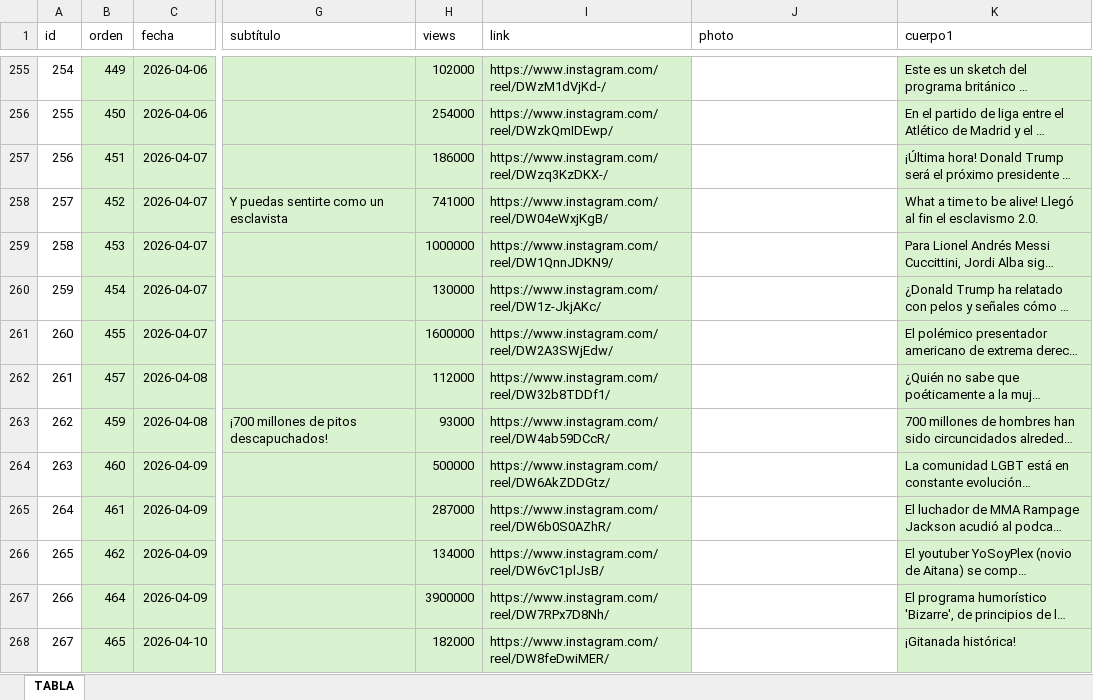
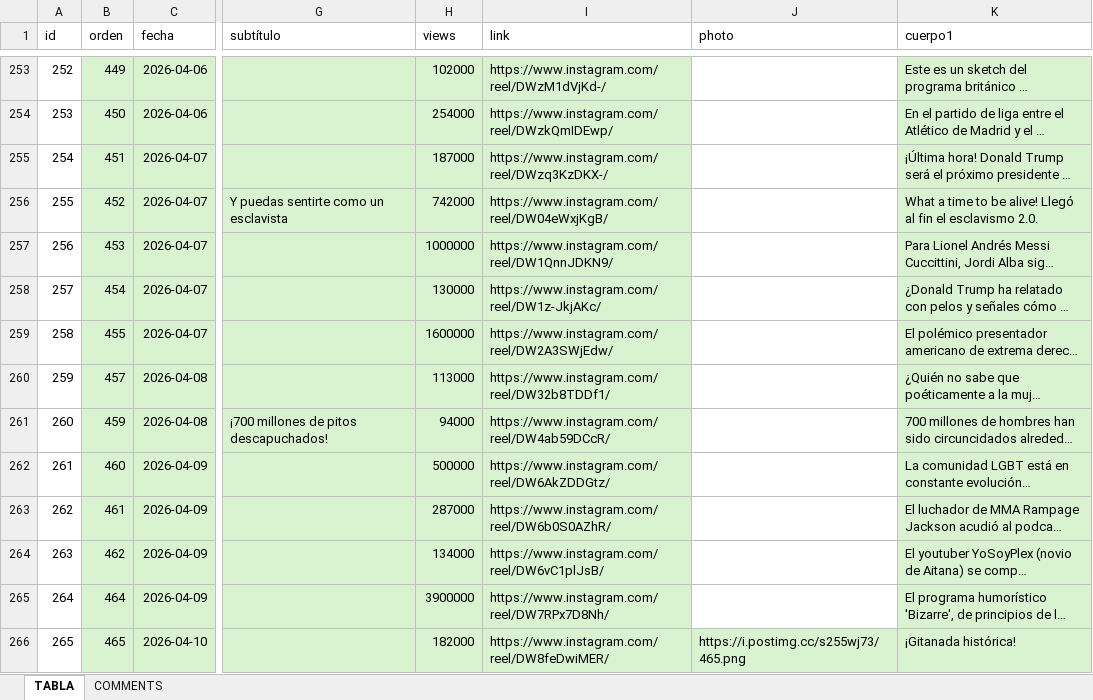
Before and after one commit to 13unk/news, an Excel workbook: BBDD NEWS.xlsx, sheet TABLA, drawn as a sheet; only a part is shown, gaps mark what is left out; long unchanged cells end in …; values as stored, in another font and other column widths than the file's, no borders; addresses are those after the commit; the diff covers the shown part only; the diff names each change by its address in the sheet, - before the commit and + after, or states it on an @@ line.

```diff
--- a/BBDD NEWS.xlsx (sheet TABLA)
+++ b/BBDD NEWS.xlsx (sheet TABLA)
+sheet tab: COMMENTS
@@ column A (id) renumbered between rows 10 and 276 @@
-H255 (views): 186000
+H255 (views): 187000
-H256 (views): 741000
+H256 (views): 742000
-H260 (views): 112000
+H260 (views): 113000
-H261 (views): 93000
+H261 (views): 94000
-J266 (photo): (empty)
+J266 (photo): https://i.postimg.cc/s255wj73/465.png
-J266 fill: none
+J266 fill: #D9F2D0
```
Also changed, not shown: 2 added rows, 2 removed rows, 32 edited cells and cell formats elsewhere in this sheet, 16 other files.
